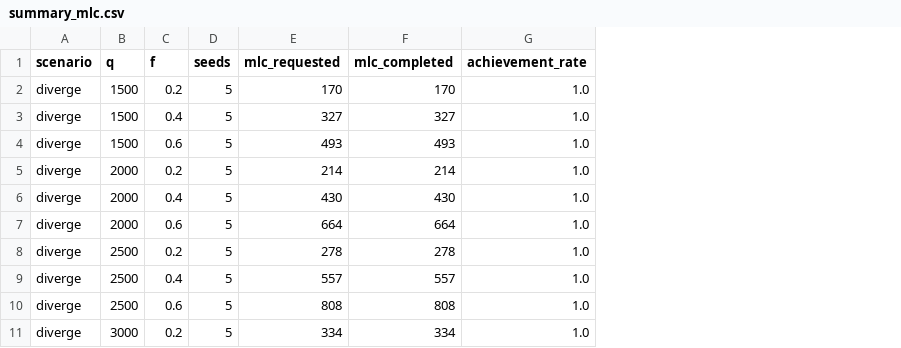
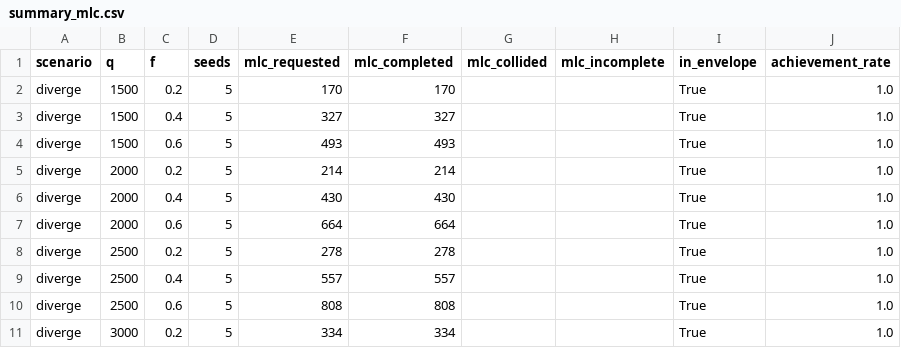
Before and after one commit to TaikiKunimoto/cav-cooperative-lc, a CSV file: scripts/eval/out/summary_mlc.csv, drawn as a sheet; only a part is shown; the diff names each change by its address in the sheet, - before the commit and + after, or states it on an @@ line.

```diff
--- a/scripts/eval/out/summary_mlc.csv
+++ b/scripts/eval/out/summary_mlc.csv
+column G (mlc_collided), empty
+column H (mlc_incomplete), empty
+column I (in_envelope), rows 2-11: all True
```
Also changed, not shown: scripts/eval/out/summary_long.csv, 13 other files.
